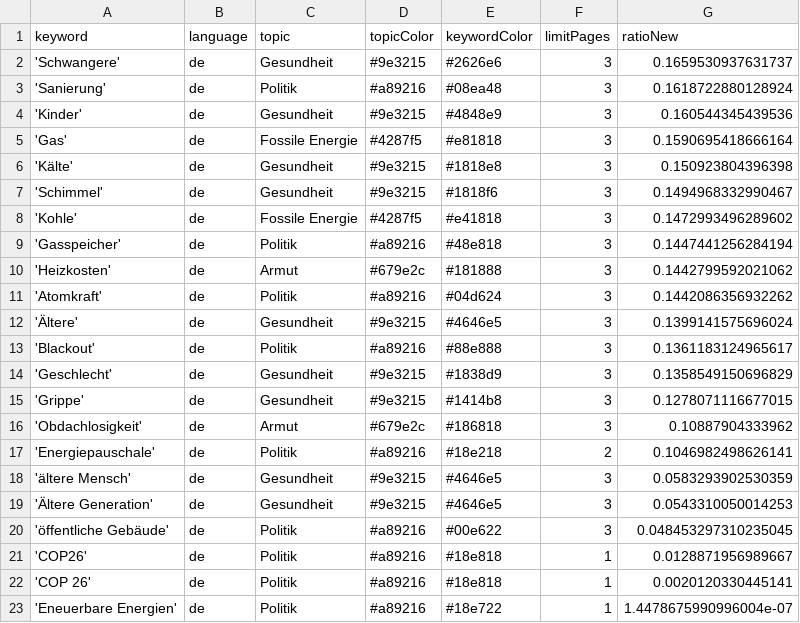
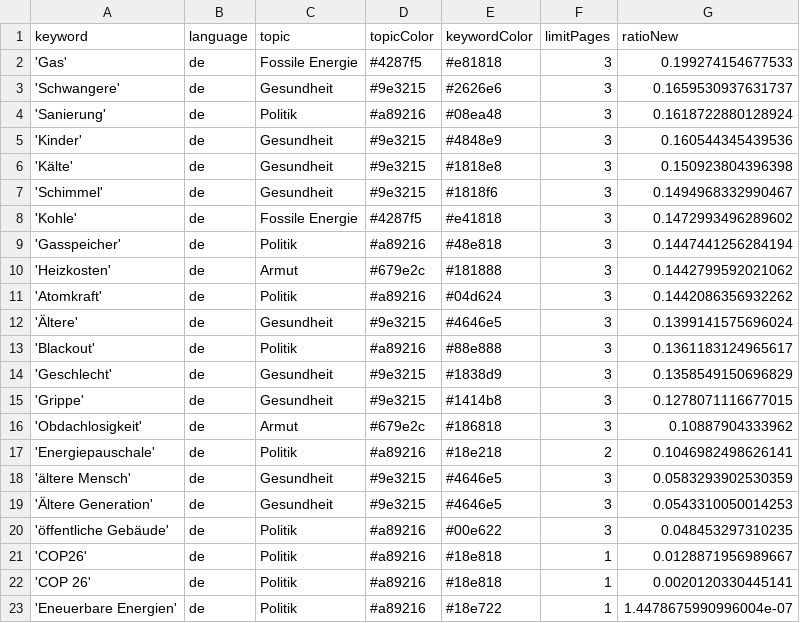
Before and after one commit to tlais147-physgeo01/winterIsComing2, a CSV file: keywords.csv, drawn as a sheet.

```diff
--- a/keywords.csv
+++ b/keywords.csv
@@ -1,2 +1,3 @@
 keyword,language,topic,topicColor,keywordColor,limitPages,ratioNew
+'Gas',de,Fossile Energie,#4287f5,#e81818,3,0.199274154677533
 'Schwangere',de,Gesundheit,#9e3215,#2626e6,3,0.1659530937631737
@@ -4,3 +5,2 @@ keyword,language,topic,topicColor,keywordColor,limitPages,ratioNew
 'Kinder',de,Gesundheit,#9e3215,#4848e9,3,0.160544345439536
-'Gas',de,Fossile Energie,#4287f5,#e81818,3,0.1590695418666164
 'Kälte',de,Gesundheit,#9e3215,#1818e8,3,0.150923804396398
@@ -19,3 +19,3 @@ keyword,language,topic,topicColor,keywordColor,limitPages,ratioNew
 'Ältere Generation',de,Gesundheit,#9e3215,#4646e5,3,0.0543310050014253
-'öffentliche Gebäude',de,Politik,#a89216,#00e622,3,0.048453297310235045
+'öffentliche Gebäude',de,Politik,#a89216,#00e622,3,0.048453297310235
 'COP26',de,Politik,#a89216,#18e818,1,0.0128871956989667
```
Also changed, not shown: 1 other file.
